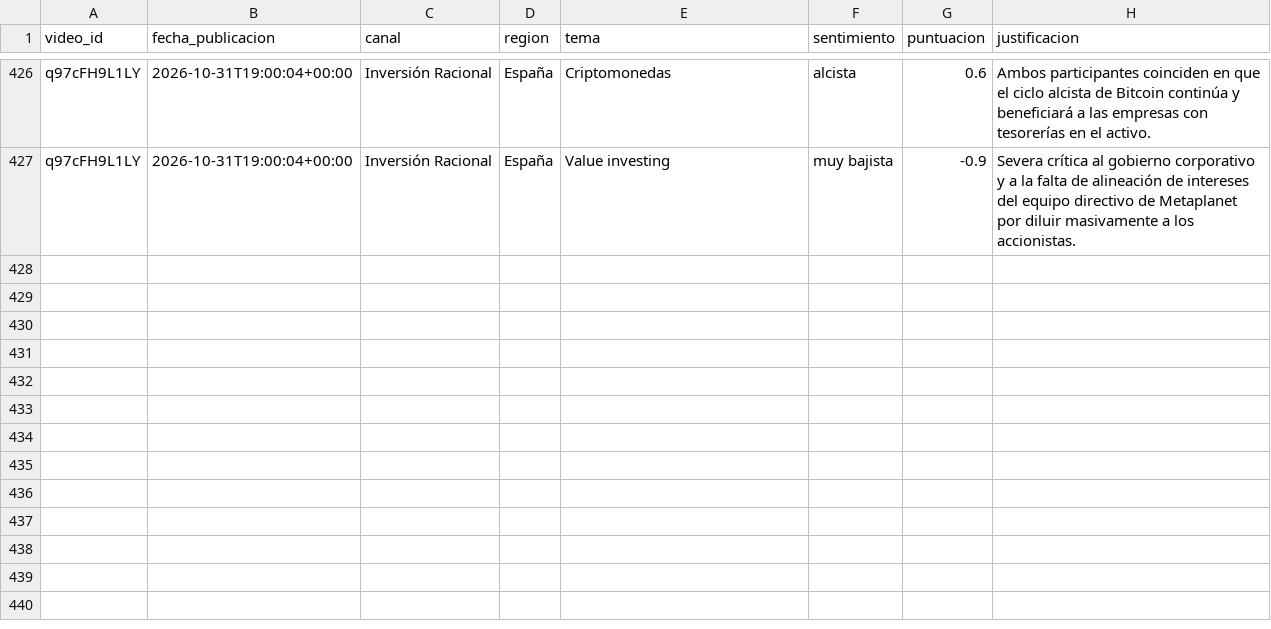
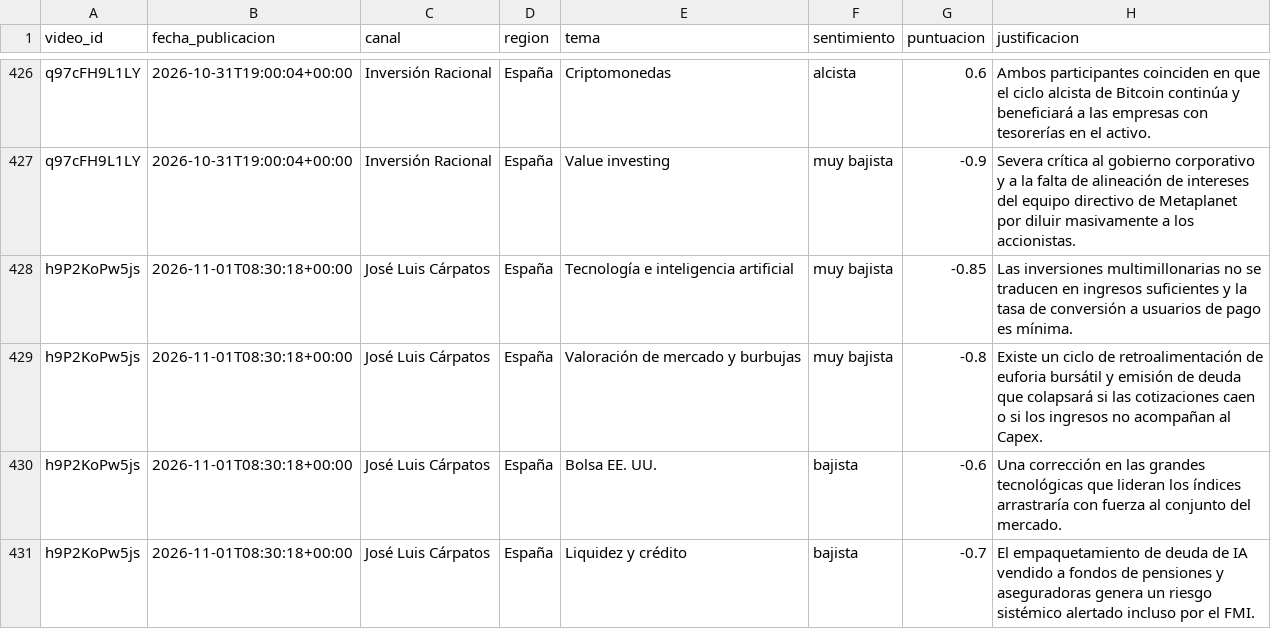
Before and after one commit to jmtroyano/resumenes-youtube, a CSV file: data/sentimiento_por_tema.csv, drawn as a sheet; only a part is shown, gaps mark what is left out.

```diff
--- a/data/sentimiento_por_tema.csv
+++ b/data/sentimiento_por_tema.csv
@@ -427 +427,5 @@ q97cFH9L1LY,2026-10-31T19:00:04+00:00,Inversión Racional,España,Criptomonedas,
 q97cFH9L1LY,2026-10-31T19:00:04+00:00,Inversión Racional,España,Value investing,muy bajista,-0.9,Severa crítica al gobierno corporativo y a la falta de alineación de intereses del equipo directivo de Metaplanet por diluir masivamente a los accionistas.
+h9P2KoPw5js,2026-11-01T08:30:18+00:00,José Luis Cárpatos,España,Tecnología e inteligencia artificial,muy bajista,-0.85,Las inversiones multimillonarias no se traducen en ingresos suficientes y la tasa de conversión a usuarios de pago es mínima.
+h9P2KoPw5js,2026-11-01T08:30:18+00:00,José Luis Cárpatos,España,Valoración de mercado y burbujas,muy bajista,-0.8,Existe un ciclo de retroalimentación de euforia bursátil y emisión de deuda que colapsará si las cotizaciones caen o si los ingresos no acompañan al Capex.
+h9P2KoPw5js,2026-11-01T08:30:18+00:00,José Luis Cárpatos,España,Bolsa EE. UU.,bajista,-0.6,Una corrección en las grandes tecnológicas que lideran los índices arrastraría con fuerza al conjunto del mercado.
+h9P2KoPw5js,2026-11-01T08:30:18+00:00,José Luis Cárpatos,España,Liquidez y crédito,bajista,-0.7,El empaquetamiento de deuda de IA vendido a fondos de pensiones y aseguradoras genera un riesgo sistémico alertado incluso por el FMI.
```
Also changed, not shown: data/resumenes.csv, 2 other files.
